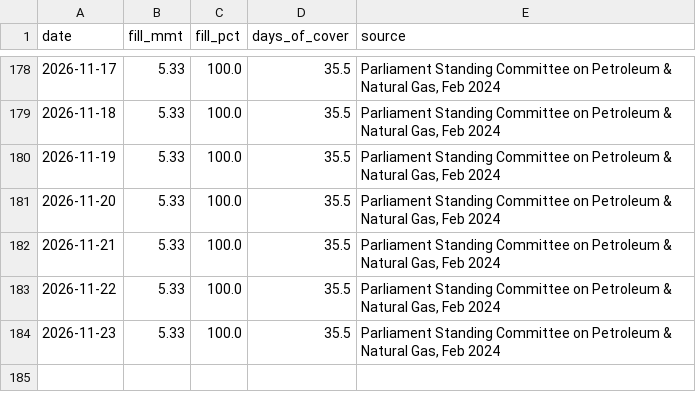
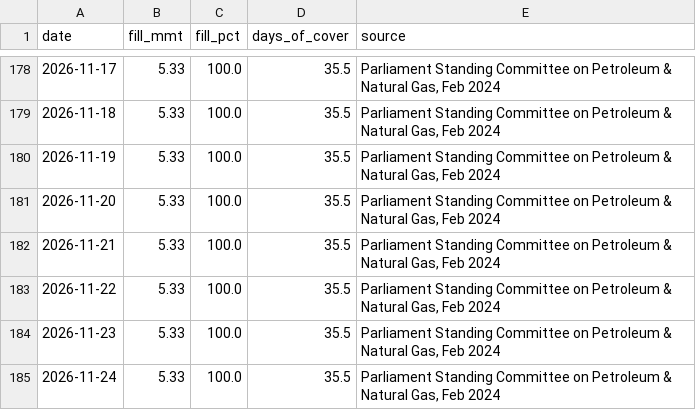
Before and after one commit to ImmadiVenkatesh/india-energy-dashboard, a CSV file: data/spr_history.csv, drawn as a sheet; only a part is shown, gaps mark what is left out; the diff names each change by its address in the sheet, - before the commit and + after, or states it on an @@ line.

```diff
--- a/data/spr_history.csv
+++ b/data/spr_history.csv
+row 185: 2026-11-24 | 5.33 | 100.0 | 35.5 | Parliament Standing Committee on Petroleum & Natural Gas, Feb 2024
```
Also changed, not shown: data/crude_benchmarks.csv, data/markets.csv, 7 other files.
